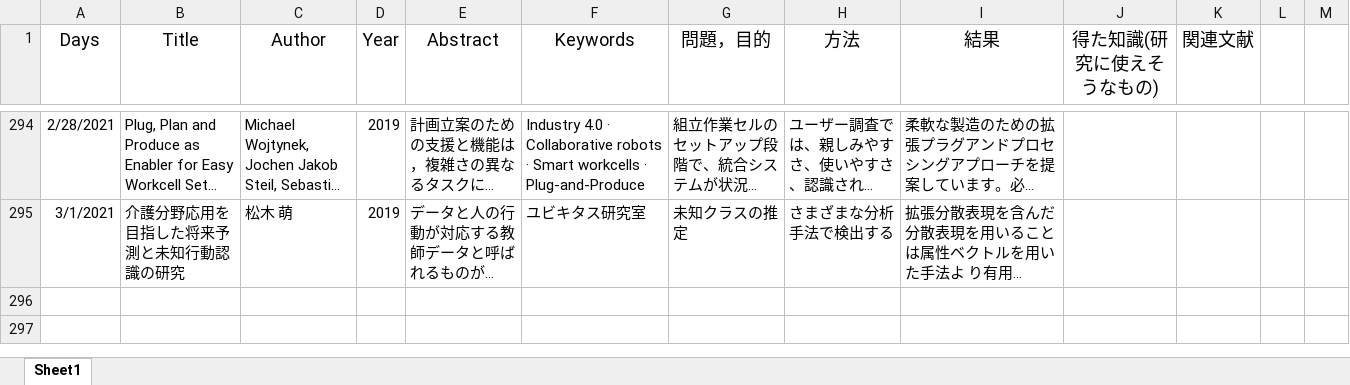
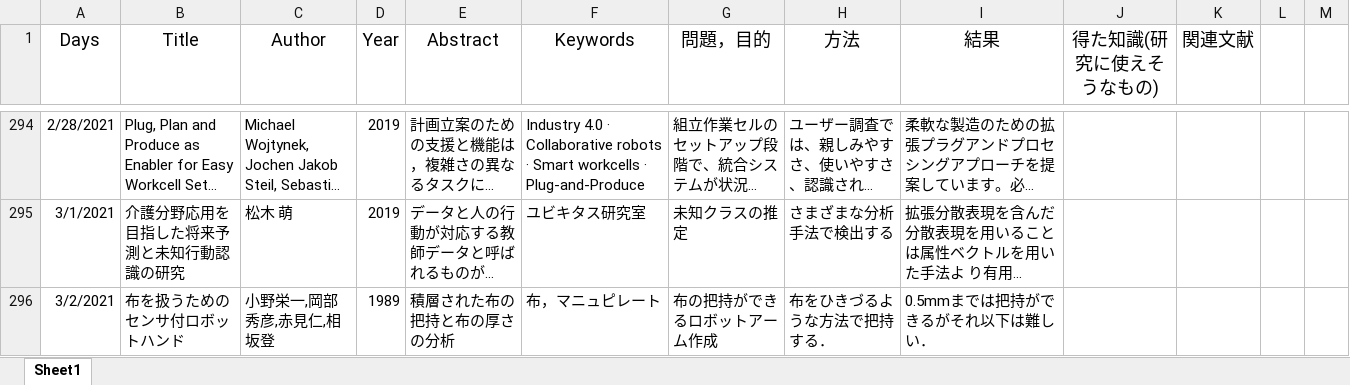
Before and after one commit to kakeru58/one-paper-a-day, an Excel workbook: 1paper a day table.xlsx, sheet Sheet1, drawn as a sheet; only a part is shown, gaps mark what is left out; long unchanged cells end in …; values as stored, in another font and other column widths than the file's, no borders; the diff names each change by its address in the sheet, - before the commit and + after, or states it on an @@ line.

```diff
--- a/1paper a day table.xlsx (sheet Sheet1)
+++ b/1paper a day table.xlsx (sheet Sheet1)
+row 296: 3/2/2021 | 布を扱うためのセンサ付ロボットハンド | 小野栄一,岡部秀彦,赤見仁,相坂登 | 1989 | 積層された布の把持と布の厚さの分析 | 布，マニュピレート | 布の把持ができるロボットアーム作成 | 布をひきづるような方法で把持する． | 0.5mmまでは把持ができるがそれ以下は難しい．
```
Also changed, not shown: 1 other file.
